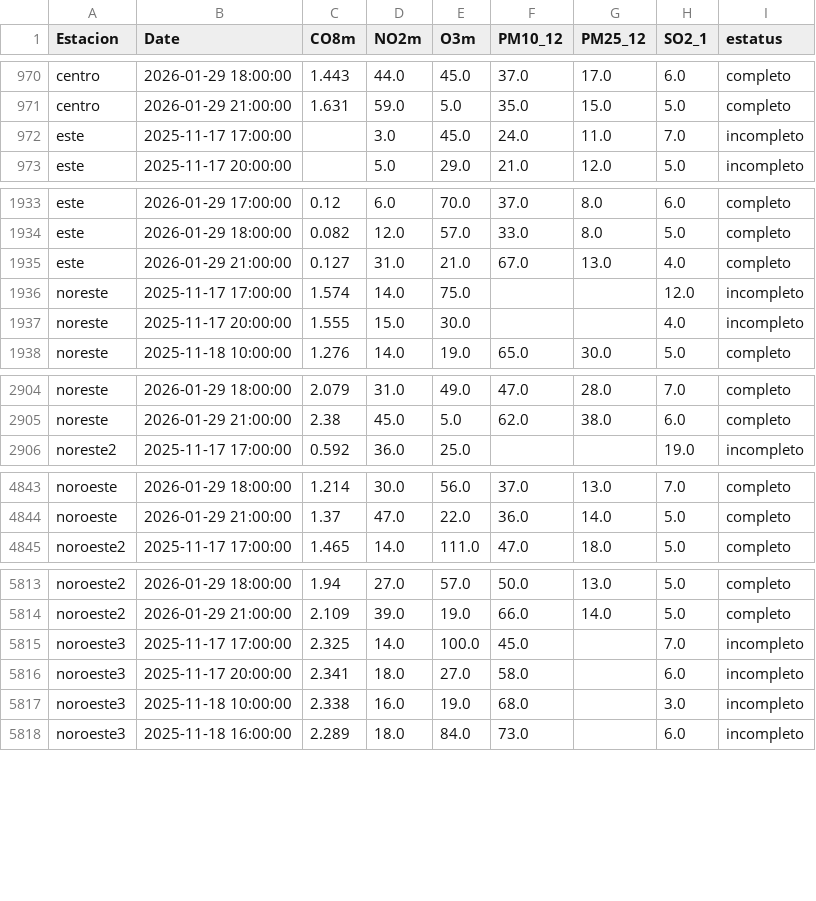
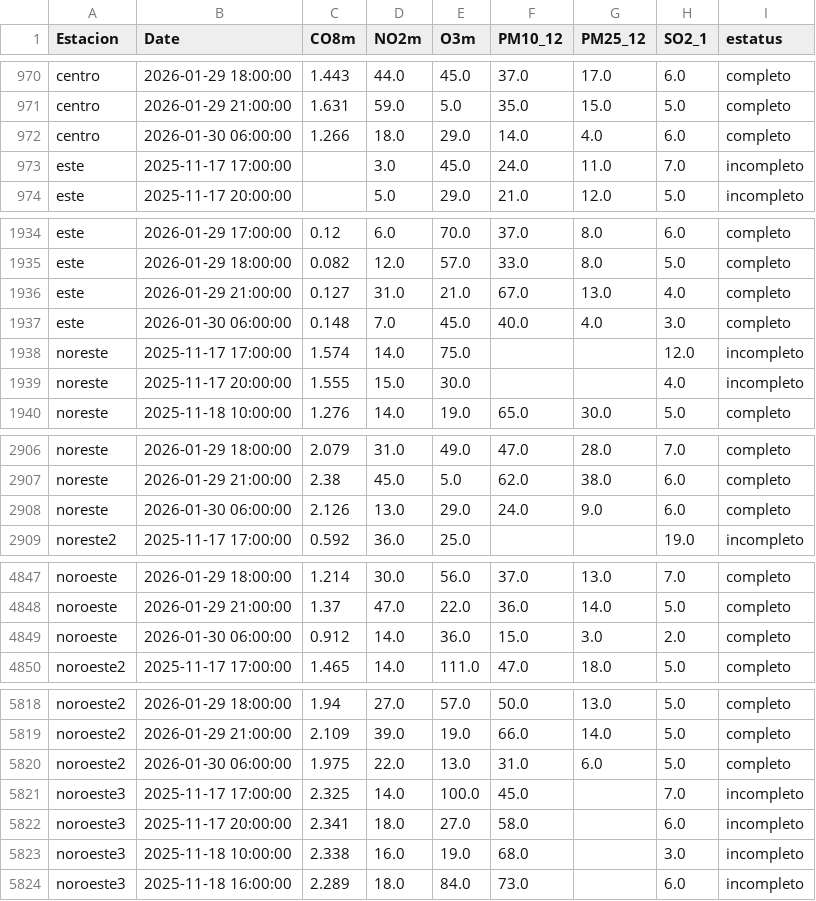
Before and after one commit to LuisRodarteC/AIRENL, a CSV file: aire_indice_api_ancho_historico.csv, drawn as a sheet; only a part is shown, gaps mark what is left out; the diff covers the shown part only.

```diff
--- a/aire_indice_api_ancho_historico.csv
+++ b/aire_indice_api_ancho_historico.csv
@@ -971,2 +971,3 @@ centro,2026-01-29 18:00:00,1.443,44.0,45.0,37.0,17.0,6.0,completo
 centro,2026-01-29 21:00:00,1.631,59.0,5.0,35.0,15.0,5.0,completo
+centro,2026-01-30 06:00:00,1.266,18.0,29.0,14.0,4.0,6.0,completo
 este,2025-11-17 17:00:00,,3.0,45.0,24.0,11.0,7.0,incompleto
@@ -1935,2 +1936,3 @@ este,2026-01-29 18:00:00,0.082,12.0,57.0,33.0,8.0,5.0,completo
 este,2026-01-29 21:00:00,0.127,31.0,21.0,67.0,13.0,4.0,completo
+este,2026-01-30 06:00:00,0.148,7.0,45.0,40.0,4.0,3.0,completo
 noreste,2025-11-17 17:00:00,1.574,14.0,75.0,,,12.0,incompleto
@@ -2905,2 +2907,3 @@ noreste,2026-01-29 18:00:00,2.079,31.0,49.0,47.0,28.0,7.0,completo
 noreste,2026-01-29 21:00:00,2.38,45.0,5.0,62.0,38.0,6.0,completo
+noreste,2026-01-30 06:00:00,2.126,13.0,29.0,24.0,9.0,6.0,completo
 noreste2,2025-11-17 17:00:00,0.592,36.0,25.0,,,19.0,incompleto
@@ -4844,2 +4848,3 @@ noroeste,2026-01-29 18:00:00,1.214,30.0,56.0,37.0,13.0,7.0,completo
 noroeste,2026-01-29 21:00:00,1.37,47.0,22.0,36.0,14.0,5.0,completo
+noroeste,2026-01-30 06:00:00,0.912,14.0,36.0,15.0,3.0,2.0,completo
 noroeste2,2025-11-17 17:00:00,1.465,14.0,111.0,47.0,18.0,5.0,completo
@@ -5814,2 +5819,3 @@ noroeste2,2026-01-29 18:00:00,1.94,27.0,57.0,50.0,13.0,5.0,completo
 noroeste2,2026-01-29 21:00:00,2.109,39.0,19.0,66.0,14.0,5.0,completo
+noroeste2,2026-01-30 06:00:00,1.975,22.0,13.0,31.0,6.0,5.0,completo
 noroeste3,2025-11-17 17:00:00,2.325,14.0,100.0,45.0,,7.0,incompleto
```
Also changed, not shown: 10 added rows elsewhere in this file, aire_indice_api_ancho.csv, aire_monterrey.csv.
